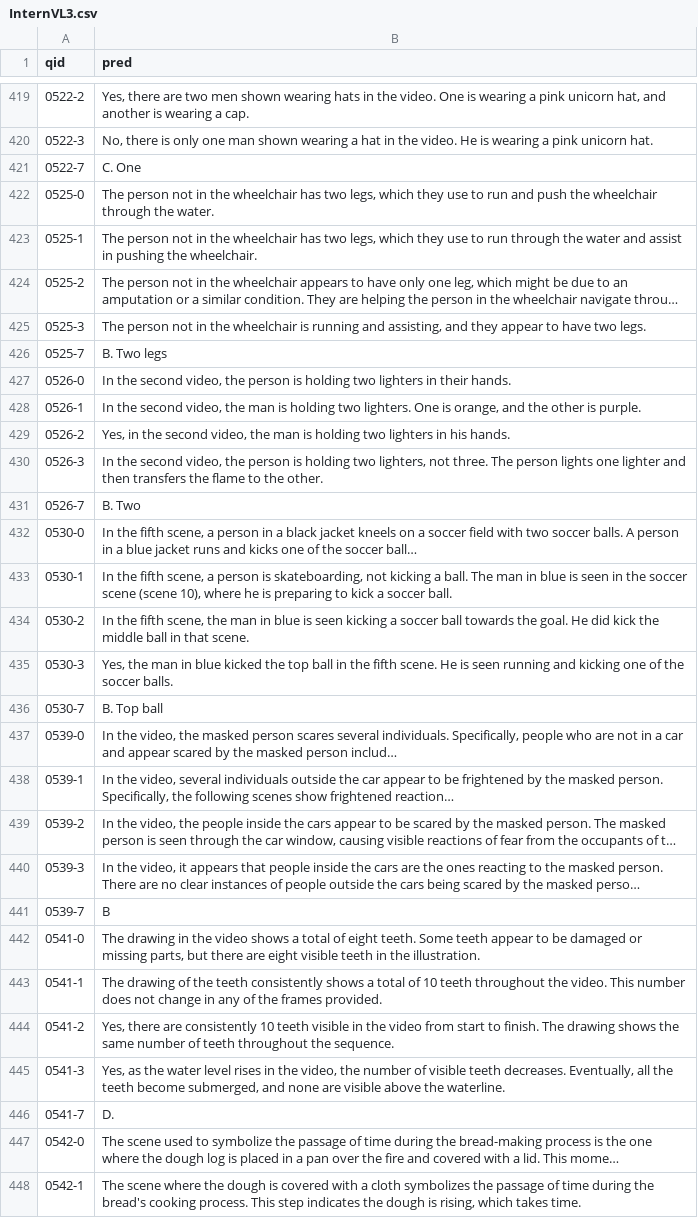
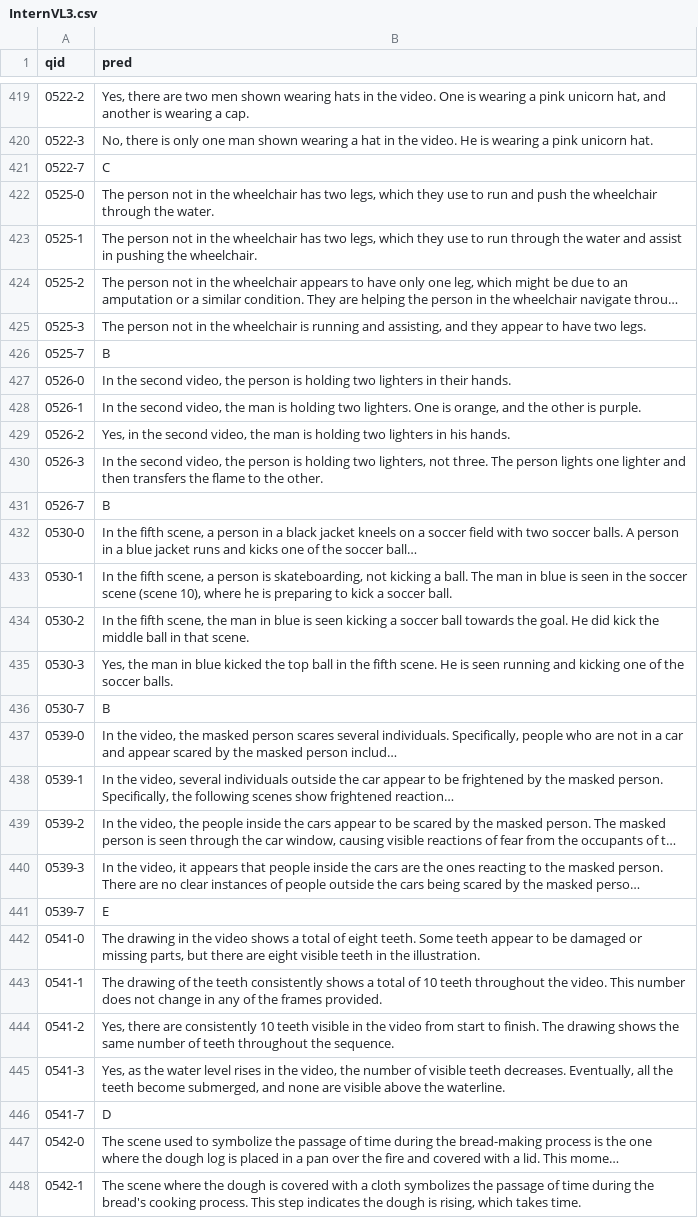
Before and after one commit to davidfoo07/Tiktok-AI-Singapore, a CSV file: InternVL3.csv, drawn as a sheet; only a part is shown, gaps mark what is left out; long unchanged cells end in …; the diff covers the shown part only; the diff names each change by its address in the sheet, - before the commit and + after, or states it on an @@ line.

```diff
--- a/InternVL3.csv
+++ b/InternVL3.csv
-B421 (pred): C. One
+B421 (pred): C
-B426 (pred): B. Two legs
+B426 (pred): B
-B431 (pred): B. Two
+B431 (pred): B
-B436 (pred): B. Top ball
+B436 (pred): B
-B441 (pred): B
+B441 (pred): E
-B446 (pred): D.
+B446 (pred): D
```
Also changed, not shown: 147 edited cells elsewhere in this file.
